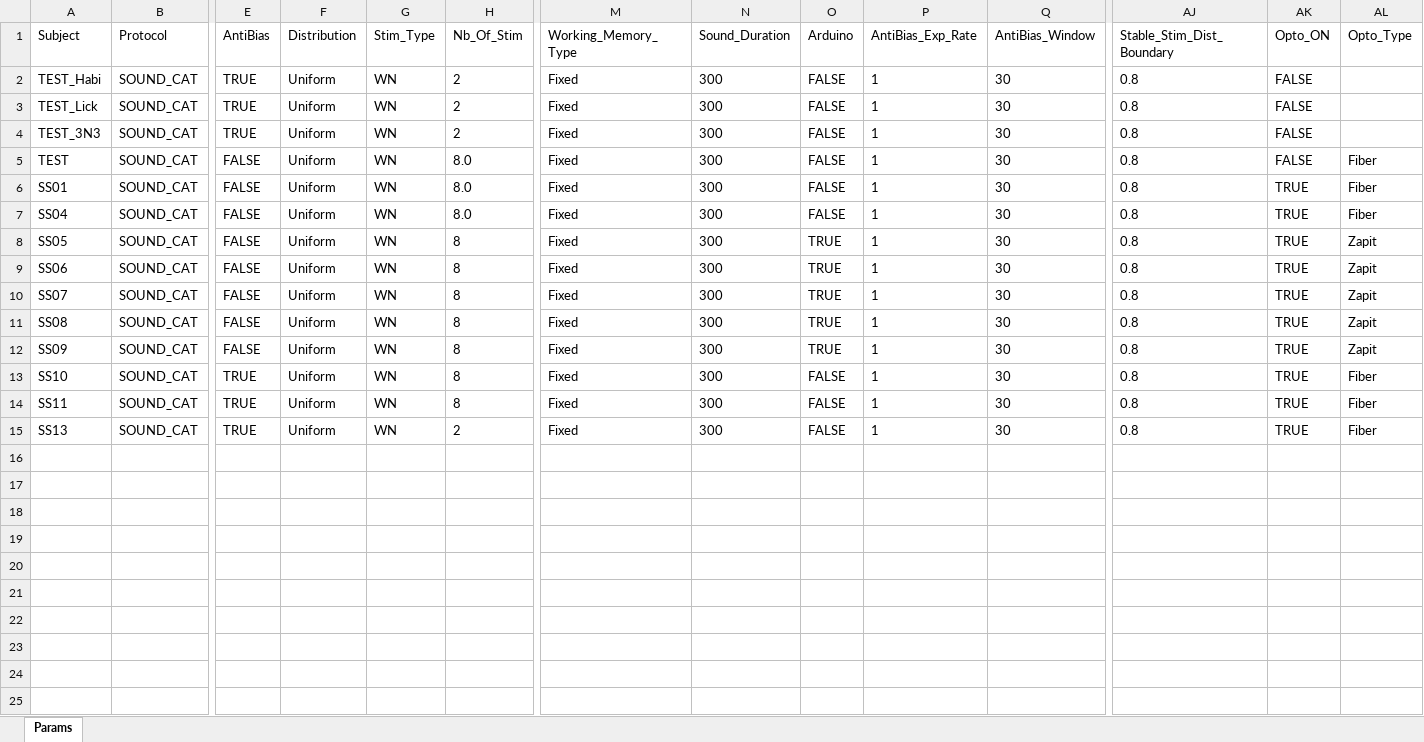
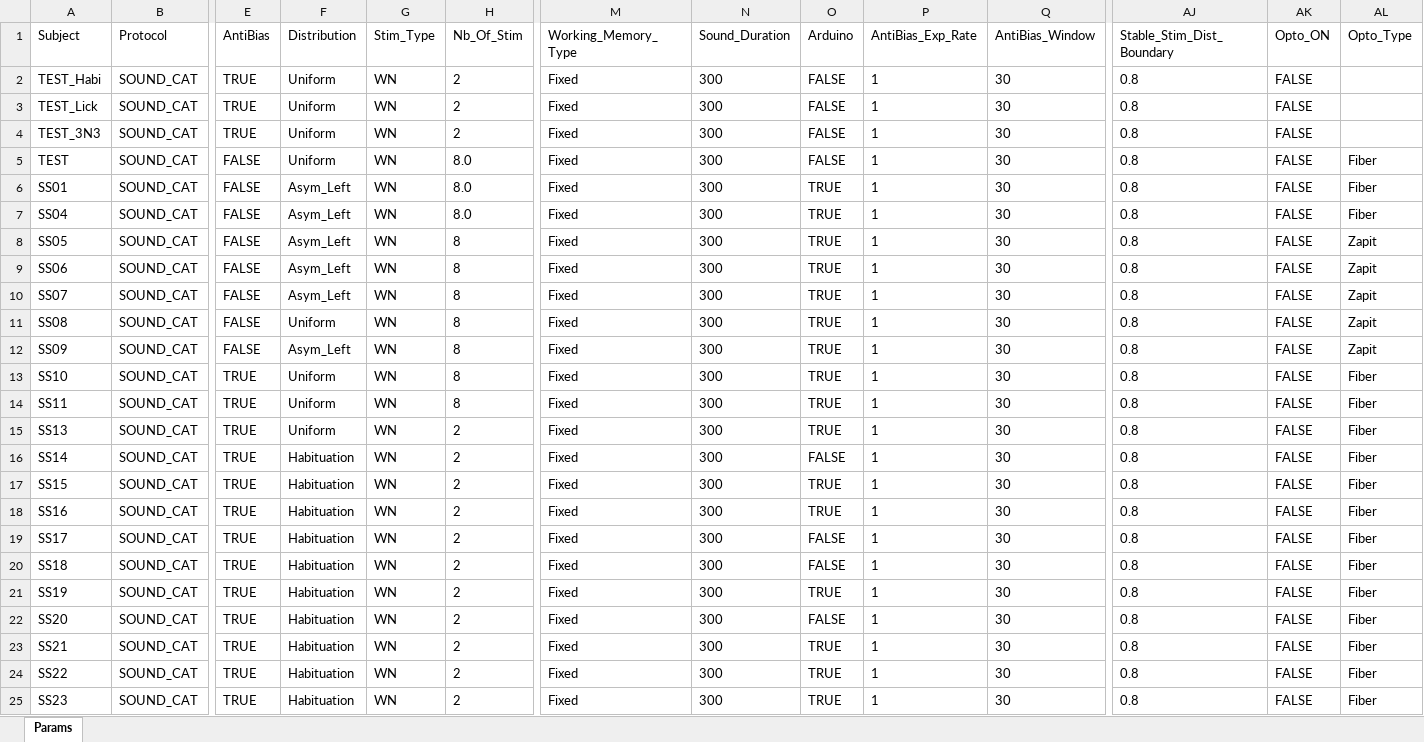
Before and after one commit to serkanshentyurk/behaviour_rig, an Excel workbook: Params/Mouse_Room_Params.xlsx, sheet Params, drawn as a sheet; only a part is shown, gaps mark what is left out; values as stored, in another font and other column widths than the file's, no borders; rows hold the shown columns only; the diff names each change by its address in the sheet, - before the commit and + after, or states it on an @@ line.

Commit message:
animals updated

```diff
--- a/Params/Mouse_Room_Params.xlsx (sheet Params)
+++ b/Params/Mouse_Room_Params.xlsx (sheet Params)
-F6:F10 (Distribution): Uniform
+F6:F10 (Distribution): Asym_Left
-O6:O7 (Arduino): FALSE
+O6:O7 (Arduino): TRUE
-AK6:AK15 (Opto_ON): TRUE
+AK6:AK15 (Opto_ON): FALSE
-F12 (Distribution): Uniform
+F12 (Distribution): Asym_Left
-O13:O15 (Arduino): FALSE
+O13:O15 (Arduino): TRUE
+row 16: SS14 | SOUND_CAT | TRUE | Habituation | WN | 2 | Fixed | 300 | FALSE | 1 | 30 | 0.8 | FALSE | Fiber
+row 17: SS15 | SOUND_CAT | TRUE | Habituation | WN | 2 | Fixed | 300 | TRUE | 1 | 30 | 0.8 | FALSE | Fiber
+row 18: SS16 | SOUND_CAT | TRUE | Habituation | WN | 2 | Fixed | 300 | TRUE | 1 | 30 | 0.8 | FALSE | Fiber
+row 19: SS17 | SOUND_CAT | TRUE | Habituation | WN | 2 | Fixed | 300 | FALSE | 1 | 30 | 0.8 | FALSE | Fiber
+row 20: SS18 | SOUND_CAT | TRUE | Habituation | WN | 2 | Fixed | 300 | FALSE | 1 | 30 | 0.8 | FALSE | Fiber
+row 21: SS19 | SOUND_CAT | TRUE | Habituation | WN | 2 | Fixed | 300 | TRUE | 1 | 30 | 0.8 | FALSE | Fiber
+row 22: SS20 | SOUND_CAT | TRUE | Habituation | WN | 2 | Fixed | 300 | FALSE | 1 | 30 | 0.8 | FALSE | Fiber
+row 23: SS21 | SOUND_CAT | TRUE | Habituation | WN | 2 | Fixed | 300 | TRUE | 1 | 30 | 0.8 | FALSE | Fiber
+row 24: SS22 | SOUND_CAT | TRUE | Habituation | WN | 2 | Fixed | 300 | TRUE | 1 | 30 | 0.8 | FALSE | Fiber
+row 25: SS23 | SOUND_CAT | TRUE | Habituation | WN | 2 | Fixed | 300 | TRUE | 1 | 30 | 0.8 | FALSE | Fiber
```
